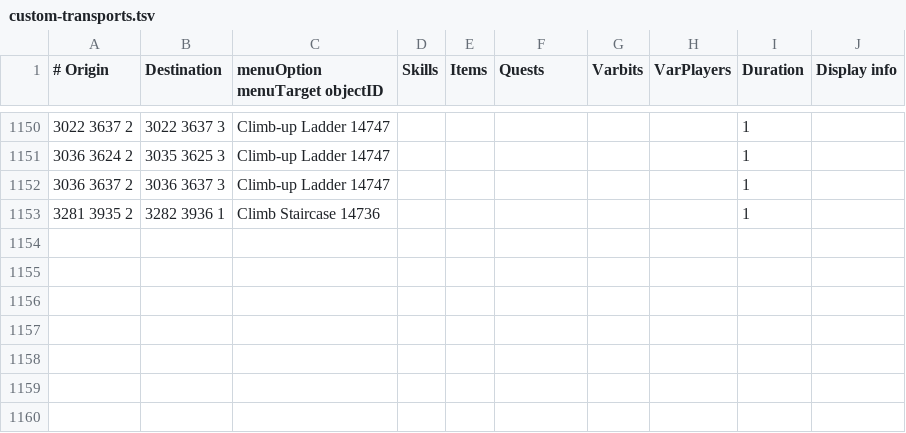
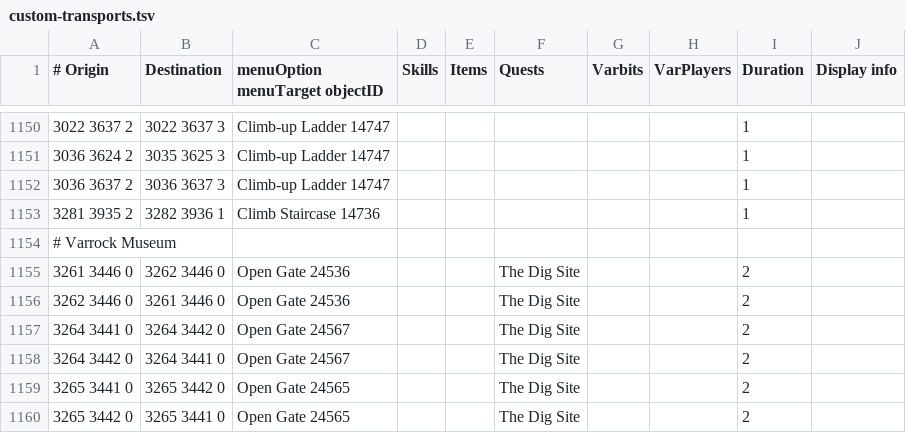
Before and after one commit to twilite-plugins/custom-transports, a TSV file: custom-transports.tsv, drawn as a sheet; only a part is shown, gaps mark what is left out.

Commit message:
varrock museum

```diff
--- a/custom-transports.tsv
+++ b/custom-transports.tsv
@@ -1153 +1153,8 @@
 3281 3935 2	3282 3936 1	Climb Staircase 14736						1	
+# Varrock Museum									
+3261 3446 0	3262 3446 0	Open Gate 24536			The Dig Site			2	
+3262 3446 0	3261 3446 0	Open Gate 24536			The Dig Site			2	
+3264 3441 0	3264 3442 0	Open Gate 24567			The Dig Site			2	
+3264 3442 0	3264 3441 0	Open Gate 24567			The Dig Site			2	
+3265 3441 0	3265 3442 0	Open Gate 24565			The Dig Site			2	
+3265 3442 0	3265 3441 0	Open Gate 24565			The Dig Site			2	
```
